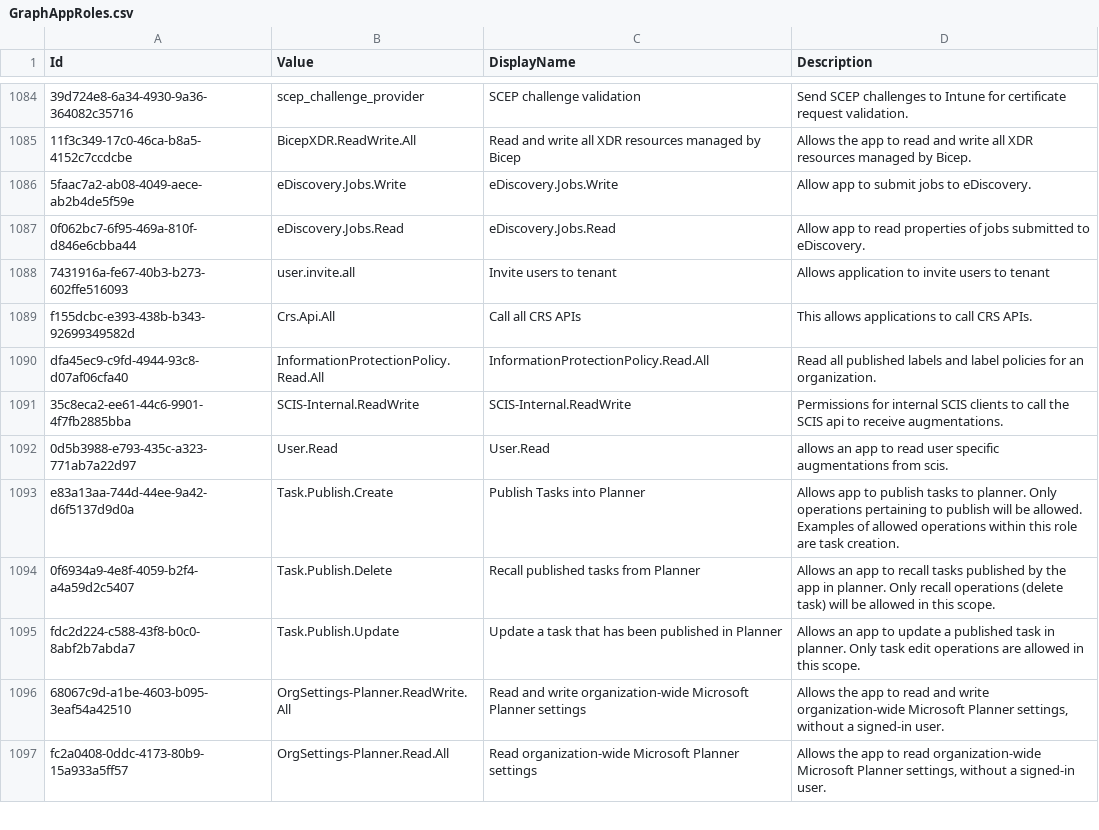
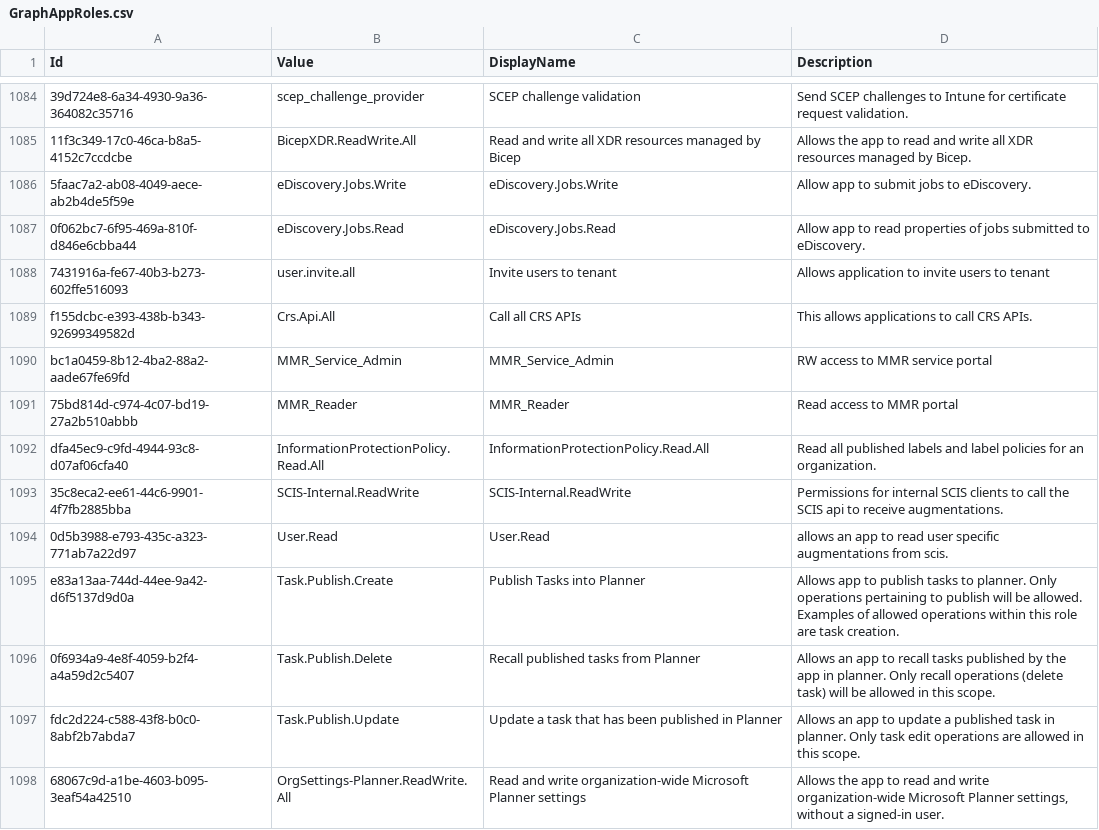
Before and after one commit to Palasito/microsoft-id-resolver, a CSV file: _info/GraphAppRoles.csv, drawn as a sheet; only a part is shown, gaps mark what is left out; the shorter side is filled out with more unchanged rows; the diff names each change by its address in the sheet, - before the commit and + after, or states it on an @@ line.

```diff
--- a/_info/GraphAppRoles.csv
+++ b/_info/GraphAppRoles.csv
+row 1090: bc1a0459-8b12-4ba2-88a2-aade67fe69fd | MMR_Service_Admin | MMR_Service_Admin | RW access to MMR service portal
+row 1091: 75bd814d-c974-4c07-bd19-27a2b510abbb | MMR_Reader | MMR_Reader | Read access to MMR portal
```
Also changed, not shown: _info/MicrosoftApps.csv, _info/utcm-resource-types.csv, 3 other files.
